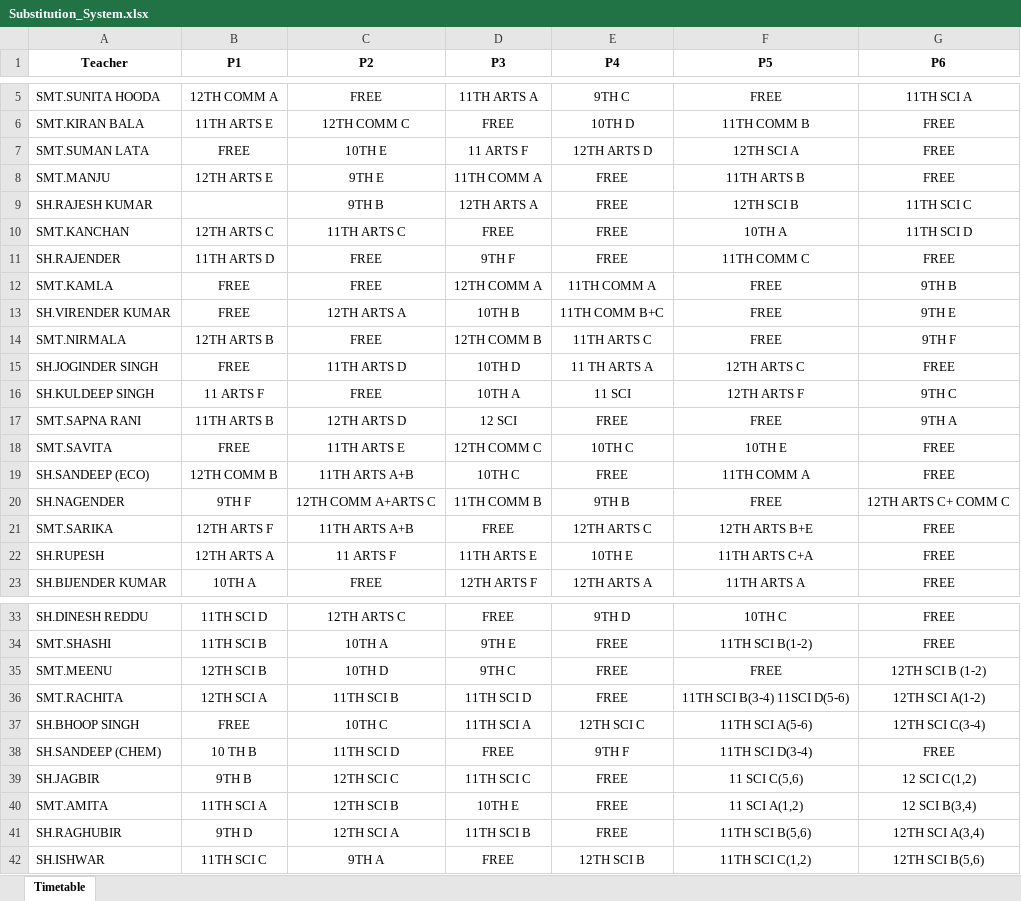
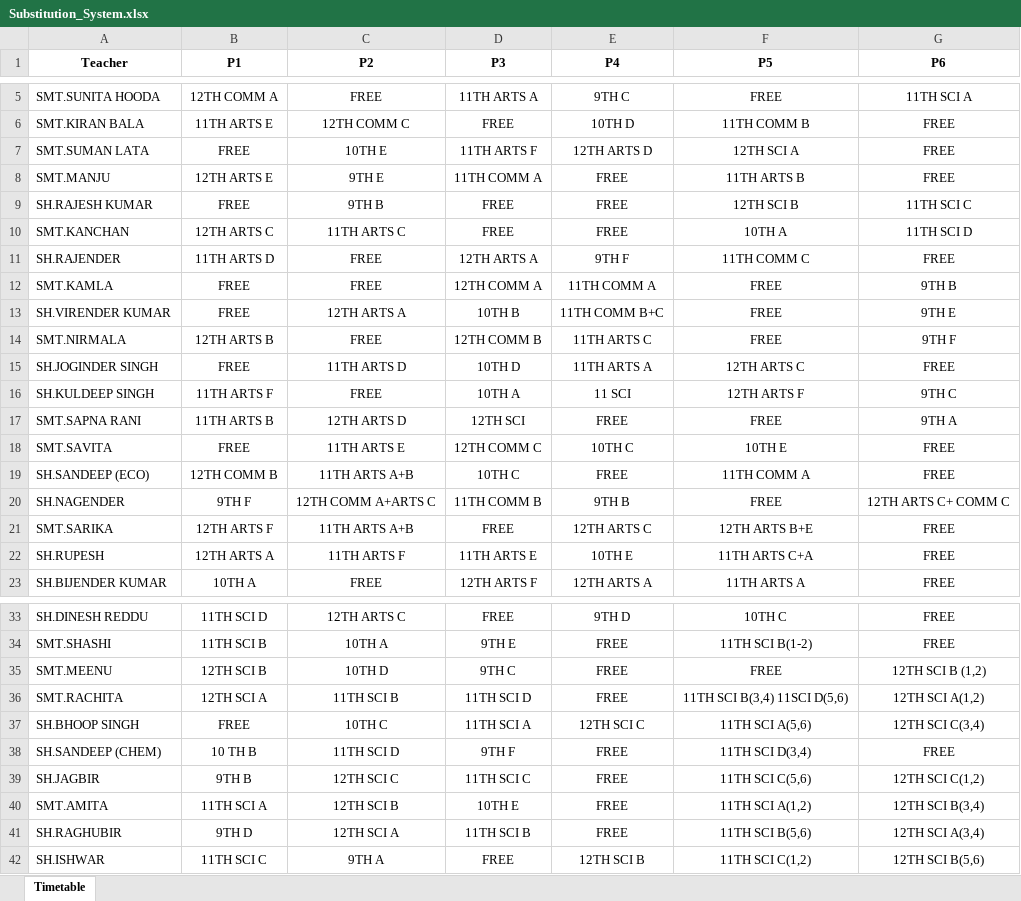
Before and after one commit to JaiGoel12/Substitute-management-v2, an Excel workbook: public/Substitution_System.xlsx, sheet Timetable, drawn as a sheet; only a part is shown, gaps mark what is left out; values as stored, in another font and other column widths than the file's, no borders; the diff covers the shown part only; the diff names each change by its address in the sheet, - before the commit and + after, or states it on an @@ line.

```diff
--- a/public/Substitution_System.xlsx (sheet Timetable)
+++ b/public/Substitution_System.xlsx (sheet Timetable)
-D7 (P3): 11 ARTS F
+D7 (P3): 11TH ARTS F
-B9 (P1): (empty)
+B9 (P1): FREE
-D9 (P3): 12TH ARTS A
+D9 (P3): FREE
-D11 (P3): 9TH F
+D11 (P3): 12TH ARTS A
-E11 (P4): FREE
+E11 (P4): 9TH F
-E15 (P4): 11 TH ARTS A
+E15 (P4): 11TH ARTS A
-B16 (P1): 11 ARTS F
+B16 (P1): 11TH ARTS F
-D17 (P3): 12 SCI
+D17 (P3): 12TH SCI
-C22 (P2): 11 ARTS F
+C22 (P2): 11TH ARTS F
-G35 (P6): 12TH SCI B (1-2)
+G35 (P6): 12TH SCI B (1,2)
-F36 (P5): 11TH SCI B(3-4) 11SCI D(5-6)
+F36 (P5): 11TH SCI B(3,4) 11SCI D(5,6)
-G36 (P6): 12TH SCI A(1-2)
+G36 (P6): 12TH SCI A(1,2)
-F37 (P5): 11TH SCI A(5-6)
+F37 (P5): 11TH SCI A(5,6)
-G37 (P6): 12TH SCI C(3-4)
+G37 (P6): 12TH SCI C(3,4)
-D38 (P3): FREE
+D38 (P3): 9TH F
-E38 (P4): 9TH F
+E38 (P4): FREE
-F38 (P5): 11TH SCI D(3-4)
+F38 (P5): 11TH SCI D(3,4)
-F39 (P5): 11 SCI C(5,6)
+F39 (P5): 11TH SCI C(5,6)
-G39 (P6): 12 SCI C(1,2)
+G39 (P6): 12TH SCI C(1,2)
-F40 (P5): 11 SCI A(1,2)
+F40 (P5): 11TH SCI A(1,2)
-G40 (P6): 12 SCI B(3,4)
+G40 (P6): 12TH SCI B(3,4)
```
Also changed, not shown: 1 edited cell elsewhere in this sheet, 1 other file.
